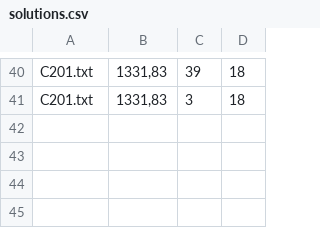
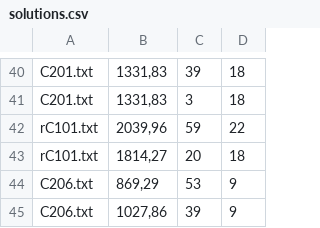
Before and after one commit to gmariotti/VRPTW-project-group-10, a CSV file: output/solutions.csv, drawn as a sheet; only a part is shown, gaps mark what is left out.

```diff
--- a/output/solutions.csv
+++ b/output/solutions.csv
@@ -41 +41,5 @@ C201.txt; 1331,83; 39;   18
 C201.txt; 1331,83; 3;   18
+rC101.txt; 2039,96; 59;   22
+rC101.txt; 1814,27; 20;   18
+C206.txt; 869,29; 53;    9
+C206.txt; 1027,86; 39;    9
```
Also changed, not shown: 5 other files.
